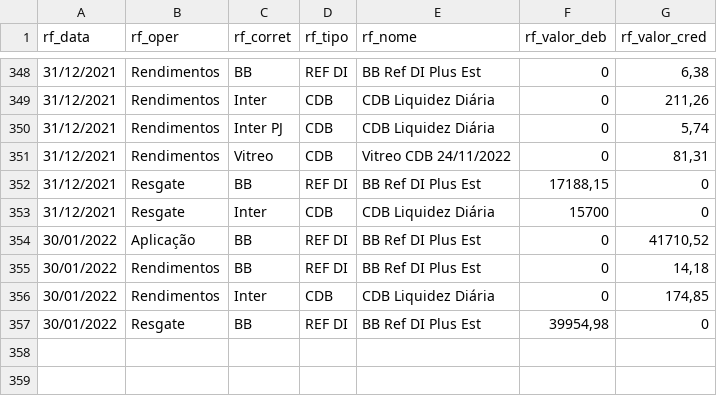
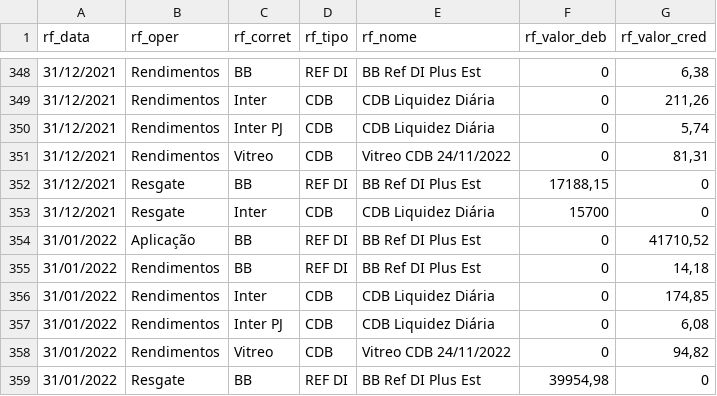
Before and after one commit to renatosts/sql_test, a CSV file: CSV/OperacaoRF.csv, drawn as a sheet; only a part is shown, gaps mark what is left out.

Commit message:
Processamento 31/01/2022

```diff
--- a/CSV/OperacaoRF.csv
+++ b/CSV/OperacaoRF.csv
@@ -353,5 +353,7 @@ rf_data;rf_oper;rf_corret;rf_tipo;rf_nome;rf_valor_deb;rf_valor_cred
 31/12/2021;Resgate;Inter;CDB;CDB Liquidez Diária;15700;0
-30/01/2022;Aplicação;BB;REF DI;BB Ref DI Plus Est;0;41710,52
-30/01/2022;Rendimentos;BB;REF DI;BB Ref DI Plus Est;0;14,18
-30/01/2022;Rendimentos;Inter;CDB;CDB Liquidez Diária;0;174,85
-30/01/2022;Resgate;BB;REF DI;BB Ref DI Plus Est;39954,98;0
+31/01/2022;Aplicação;BB;REF DI;BB Ref DI Plus Est;0;41710,52
+31/01/2022;Rendimentos;BB;REF DI;BB Ref DI Plus Est;0;14,18
+31/01/2022;Rendimentos;Inter;CDB;CDB Liquidez Diária;0;174,85
+31/01/2022;Rendimentos;Inter PJ;CDB;CDB Liquidez Diária;0;6,08
+31/01/2022;Rendimentos;Vitreo;CDB;Vitreo CDB 24/11/2022;0;94,82
+31/01/2022;Resgate;BB;REF DI;BB Ref DI Plus Est;39954,98;0
```
